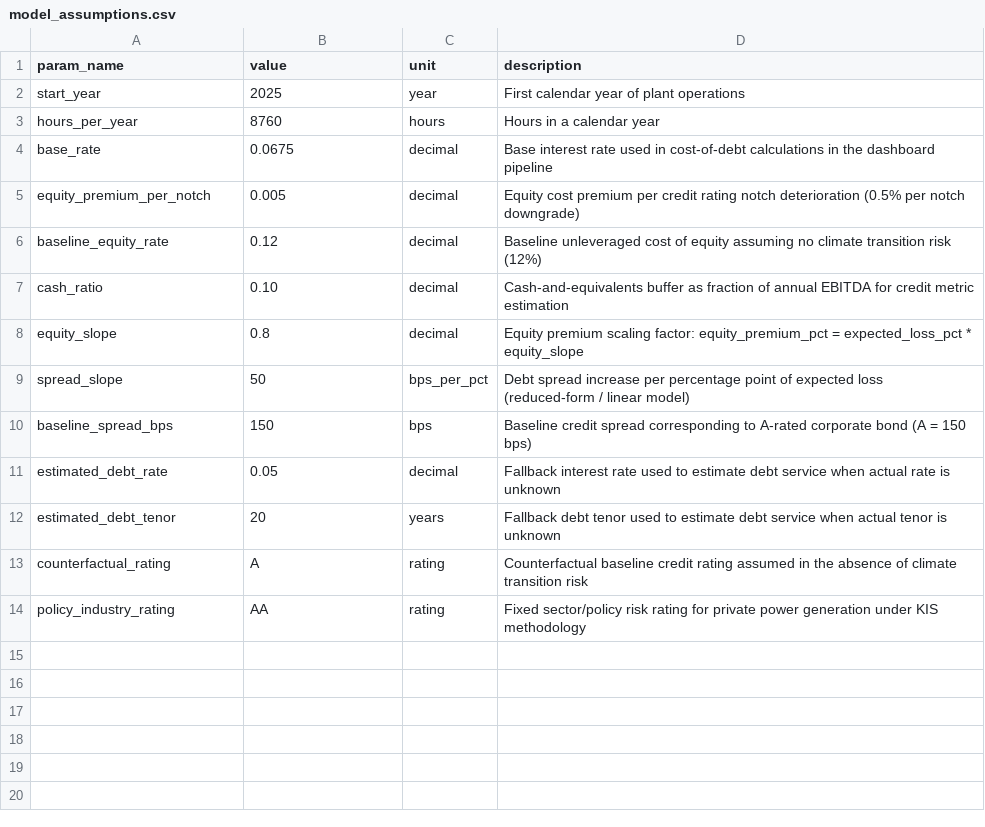
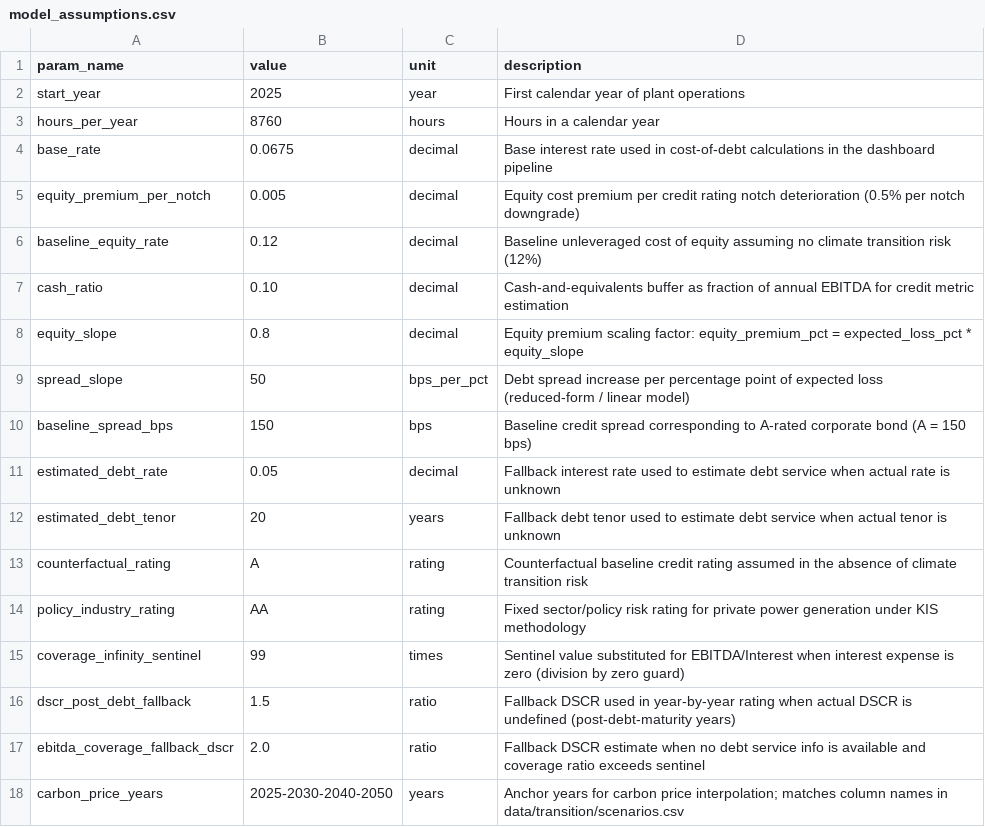
Before and after one commit to PLANiT-Institute/climate_risk_premium, a CSV file: data/assumptions/model_assumptions.csv, drawn as a sheet; the diff names each change by its address in the sheet, - before the commit and + after, or states it on an @@ line.

```diff
--- a/data/assumptions/model_assumptions.csv
+++ b/data/assumptions/model_assumptions.csv
+row 15: coverage_infinity_sentinel | 99 | times | Sentinel value substituted for EBITDA/Interest when interest expense is zero (division by zero guard)
+row 16: dscr_post_debt_fallback | 1.5 | ratio | Fallback DSCR used in year-by-year rating when actual DSCR is undefined (post-debt-maturity years)
+row 17: ebitda_coverage_fallback_dscr | 2.0 | ratio | Fallback DSCR estimate when no debt service info is available and coverage ratio exceeds sentinel
+row 18: carbon_price_years | 2025-2030-2040-2050 | years | Anchor years for carbon price interpolation; matches column names in data/transition/scenarios.csv
```
Also changed, not shown: 2 other files.
